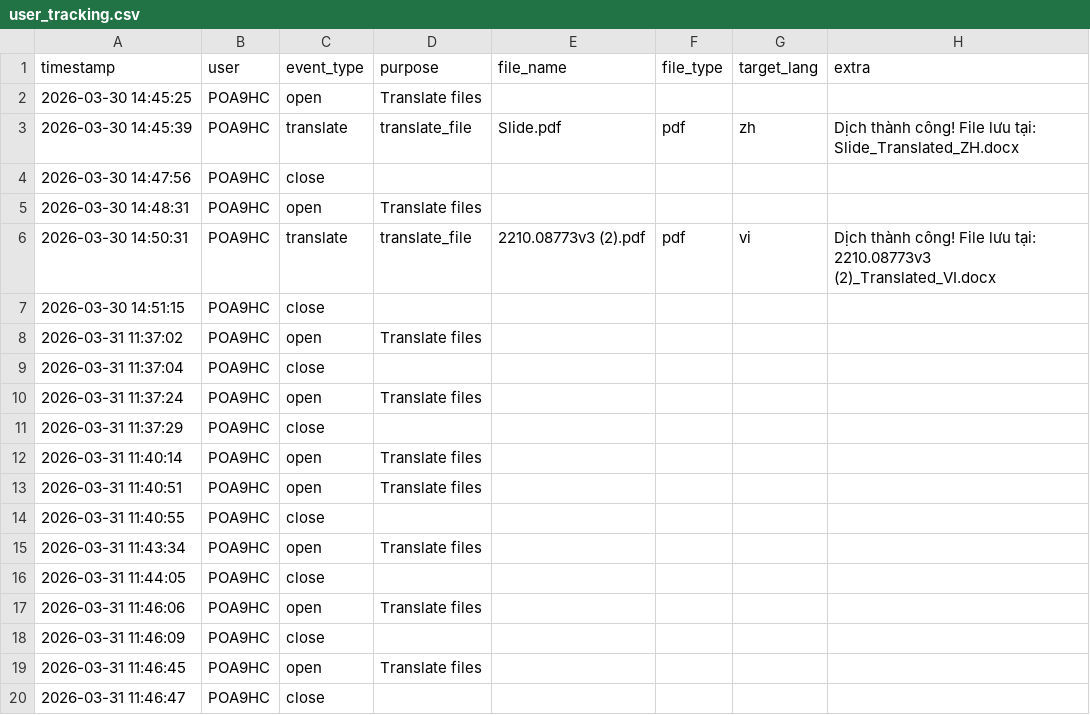
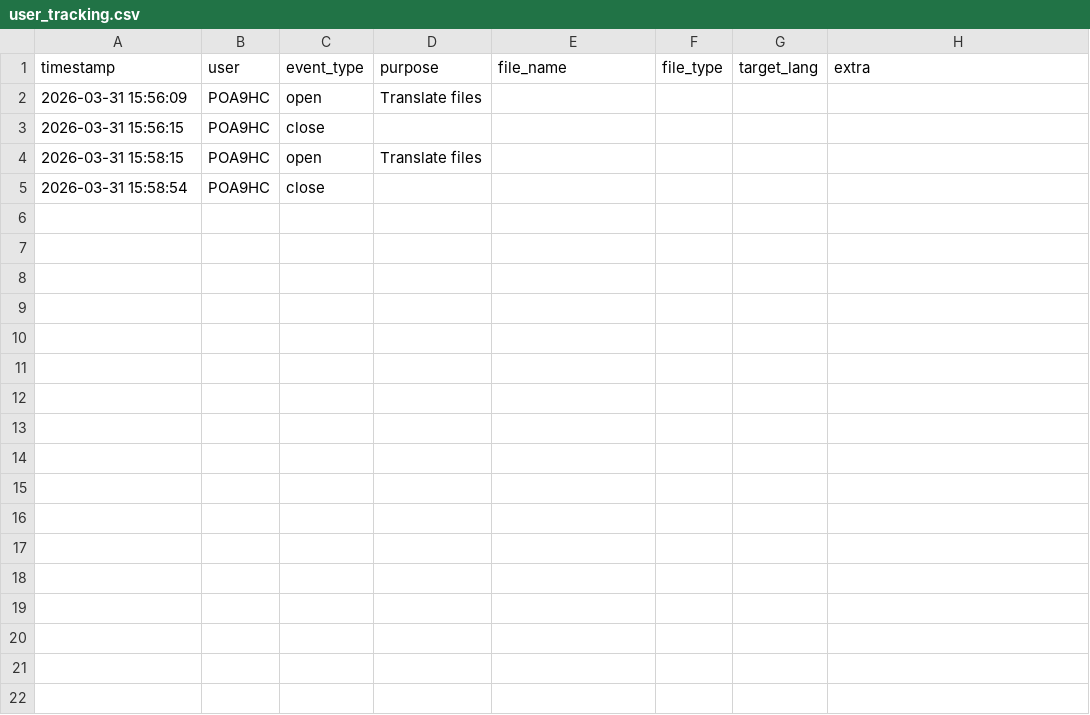
Before and after one commit to ThinhLe09/translate, a CSV file: tracking/user_tracking.csv, drawn as a sheet.

```diff
--- a/tracking/user_tracking.csv
+++ b/tracking/user_tracking.csv
@@ -1,20 +1,5 @@
 timestamp,user,event_type,purpose,file_name,file_type,target_lang,extra
-2026-03-30 14:45:25,POA9HC,open,Translate files,,,,
-2026-03-30 14:45:39,POA9HC,translate,translate_file,Slide.pdf,pdf,zh,Dịch thành công! File lưu tại: Slide_Translated_ZH.docx
-2026-03-30 14:47:56,POA9HC,close,,,,,
-2026-03-30 14:48:31,POA9HC,open,Translate files,,,,
-2026-03-30 14:50:31,POA9HC,translate,translate_file,2210.08773v3 (2).pdf,pdf,vi,Dịch thành công! File lưu tại: 2210.08773v3 (2)_Translated_VI.docx
-2026-03-30 14:51:15,POA9HC,close,,,,,
-2026-03-31 11:37:02,POA9HC,open,Translate files,,,,
-2026-03-31 11:37:04,POA9HC,close,,,,,
-2026-03-31 11:37:24,POA9HC,open,Translate files,,,,
-2026-03-31 11:37:29,POA9HC,close,,,,,
-2026-03-31 11:40:14,POA9HC,open,Translate files,,,,
-2026-03-31 11:40:51,POA9HC,open,Translate files,,,,
-2026-03-31 11:40:55,POA9HC,close,,,,,
-2026-03-31 11:43:34,POA9HC,open,Translate files,,,,
-2026-03-31 11:44:05,POA9HC,close,,,,,
-2026-03-31 11:46:06,POA9HC,open,Translate files,,,,
-2026-03-31 11:46:09,POA9HC,close,,,,,
-2026-03-31 11:46:45,POA9HC,open,Translate files,,,,
-2026-03-31 11:46:47,POA9HC,close,,,,,
+2026-03-31 15:56:09,POA9HC,open,Translate files,,,,
+2026-03-31 15:56:15,POA9HC,close,,,,,
+2026-03-31 15:58:15,POA9HC,open,Translate files,,,,
+2026-03-31 15:58:54,POA9HC,close,,,,,
```
Also changed, not shown: 9 other files.
